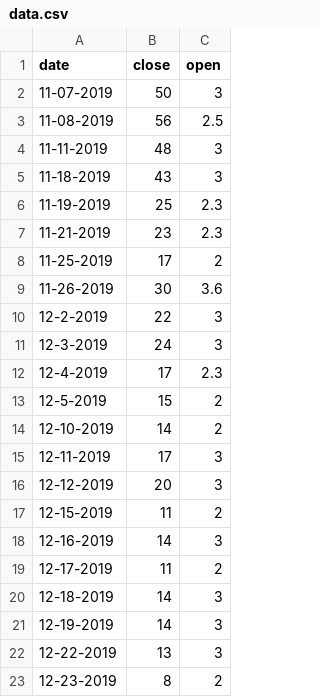
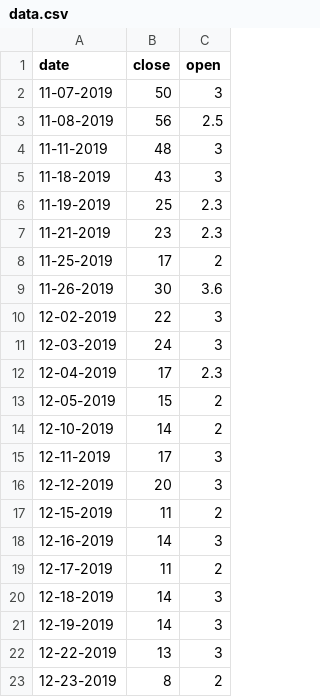
Before and after one commit to futa/futa.github.io, a CSV file: data/data.csv, drawn as a sheet.

```diff
--- a/data/data.csv
+++ b/data/data.csv
@@ -9,6 +9,6 @@ date,close,open
 11-26-2019,30,3.6,
-12-2-2019,22,3,
-12-3-2019,24,3,
-12-4-2019,17,2.3,
-12-5-2019,15,2,
+12-02-2019,22,3,
+12-03-2019,24,3,
+12-04-2019,17,2.3,
+12-05-2019,15,2,
 12-10-2019,14,2,
```
Also changed, not shown: 18 other files.
